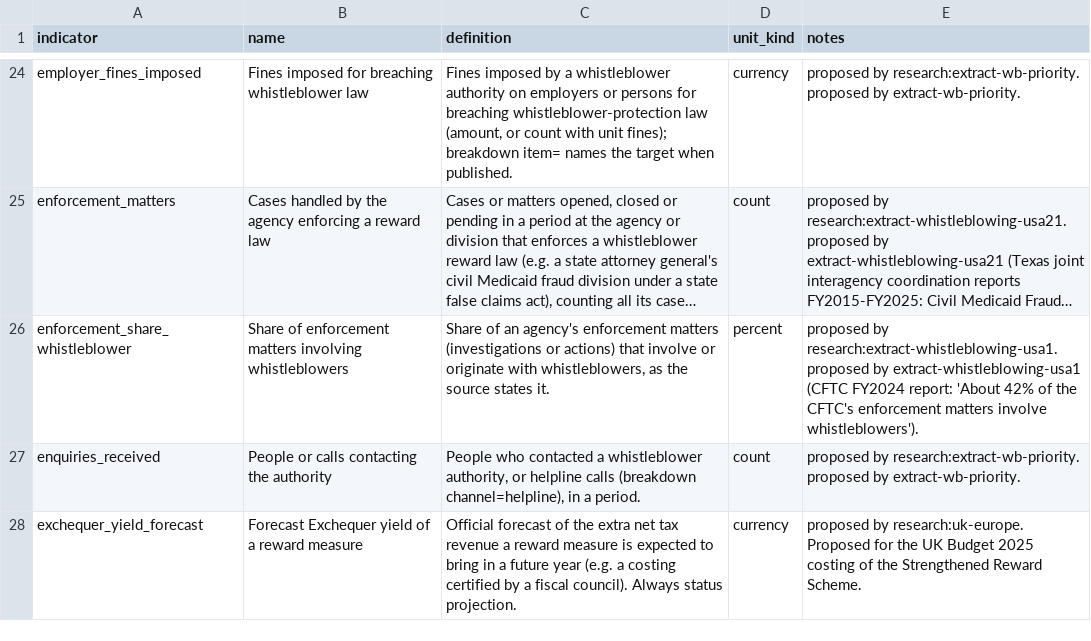
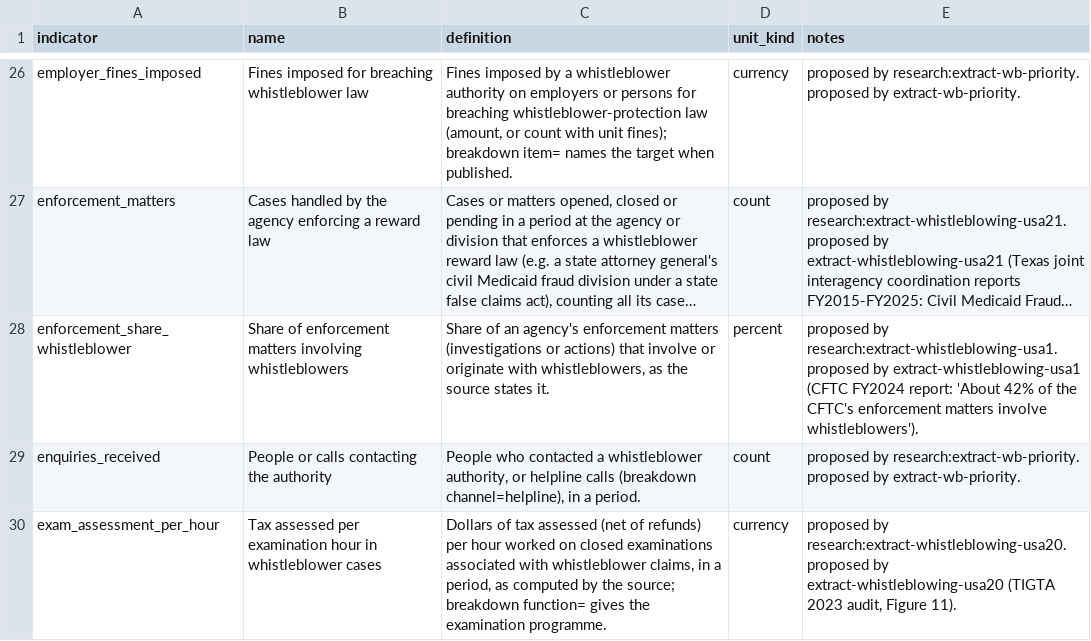
Before and after one commit to oscarleoo/data, a CSV file: topics/whistleblowing/data/indicators.csv, drawn as a sheet; only a part is shown, gaps mark what is left out; the shorter side is filled out with more unchanged rows; long unchanged cells end in …; the diff covers the shown part only; the diff names each change by its address in the sheet, - before the commit and + after, or states it on an @@ line.

```diff
--- a/topics/whistleblowing/data/indicators.csv
+++ b/topics/whistleblowing/data/indicators.csv
+row 30: exam_assessment_per_hour | Tax assessed per examination hour in whistleblower cases | Dollars of tax assessed (net of refunds) per hour worked on closed examinations associated with whistleblower claims, in a period, as computed by the source; breakdown function= gives the examination programme. | currency | proposed by research:extract-whistleblowing-usa20. proposed by extract-whistleblowing-usa20 (TIGTA 2023 audit, Figure 11).
```
Also changed, not shown: 4 added rows elsewhere in this file, topics/whistleblowing/data/events.csv, 6 other files.
